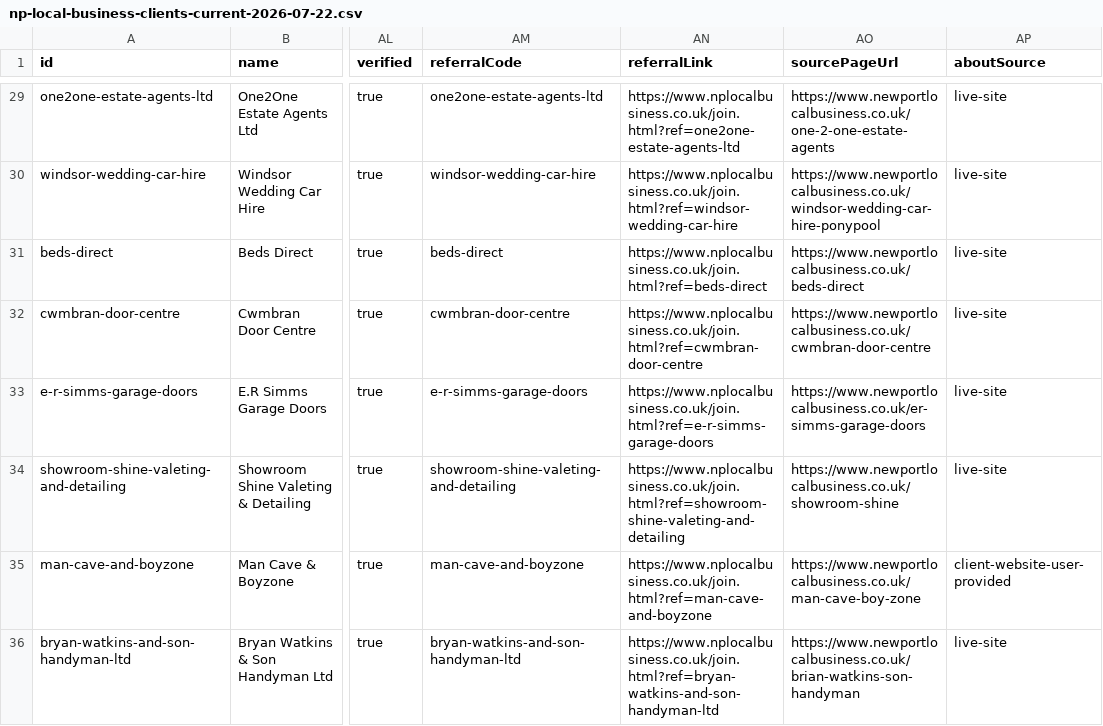
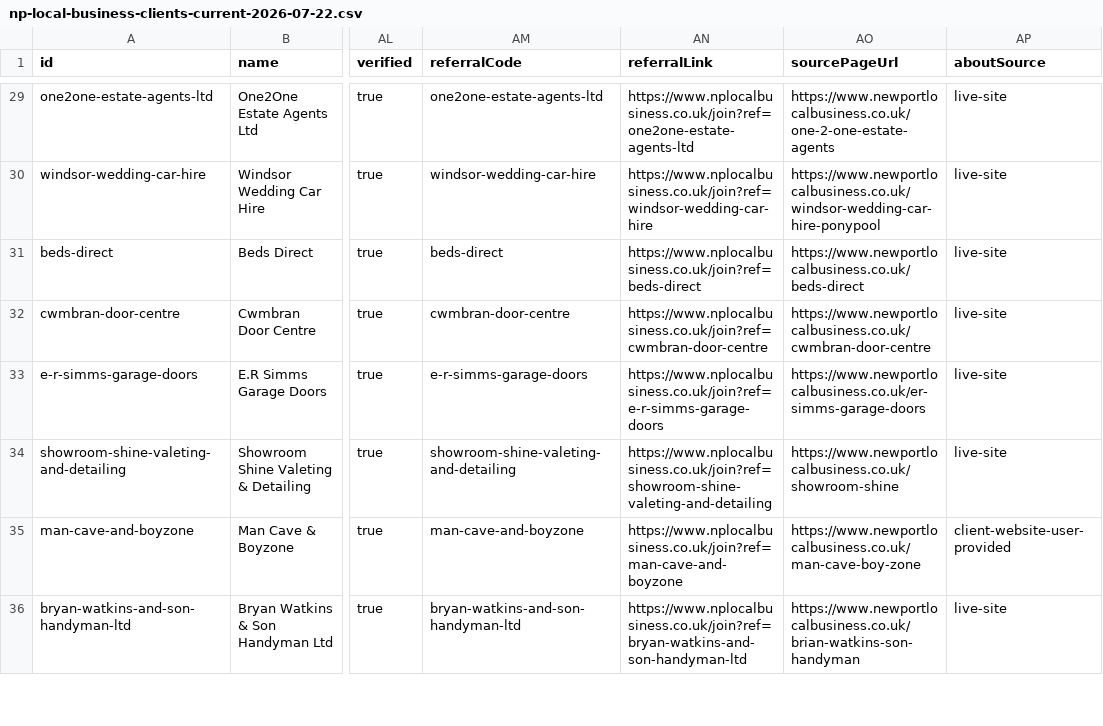
Before and after one commit to JCR55/np-local-business-v1, a CSV file: data/np-local-business-clients-current-2026-07-22.csv, drawn as a sheet; only a part is shown, gaps mark what is left out; the diff covers the shown part only; the diff names each change by its address in the sheet, - before the commit and + after, or states it on an @@ line.

```diff
--- a/data/np-local-business-clients-current-2026-07-22.csv
+++ b/data/np-local-business-clients-current-2026-07-22.csv
-AN29 (referralLink): https://www.nplocalbusiness.co.uk/join.html?ref=one2one-estate-agents-ltd
+AN29 (referralLink): https://www.nplocalbusiness.co.uk/join?ref=one2one-estate-agents-ltd
-AN30 (referralLink): https://www.nplocalbusiness.co.uk/join.html?ref=windsor-wedding-car-hire
+AN30 (referralLink): https://www.nplocalbusiness.co.uk/join?ref=windsor-wedding-car-hire
-AN31 (referralLink): https://www.nplocalbusiness.co.uk/join.html?ref=beds-direct
+AN31 (referralLink): https://www.nplocalbusiness.co.uk/join?ref=beds-direct
-AN32 (referralLink): https://www.nplocalbusiness.co.uk/join.html?ref=cwmbran-door-centre
+AN32 (referralLink): https://www.nplocalbusiness.co.uk/join?ref=cwmbran-door-centre
-AN33 (referralLink): https://www.nplocalbusiness.co.uk/join.html?ref=e-r-simms-garage-doors
+AN33 (referralLink): https://www.nplocalbusiness.co.uk/join?ref=e-r-simms-garage-doors
-AN34 (referralLink): https://www.nplocalbusiness.co.uk/join.html?ref=showroom-shine-valeting-and-detailing
+AN34 (referralLink): https://www.nplocalbusiness.co.uk/join?ref=showroom-shine-valeting-and-detailing
-AN35 (referralLink): https://www.nplocalbusiness.co.uk/join.html?ref=man-cave-and-boyzone
+AN35 (referralLink): https://www.nplocalbusiness.co.uk/join?ref=man-cave-and-boyzone
-AN36 (referralLink): https://www.nplocalbusiness.co.uk/join.html?ref=bryan-watkins-and-son-handyman-ltd
+AN36 (referralLink): https://www.nplocalbusiness.co.uk/join?ref=bryan-watkins-and-son-handyman-ltd
```
Also changed, not shown: 35 edited cells elsewhere in this file, data/referral-links.csv, 3 other files.
